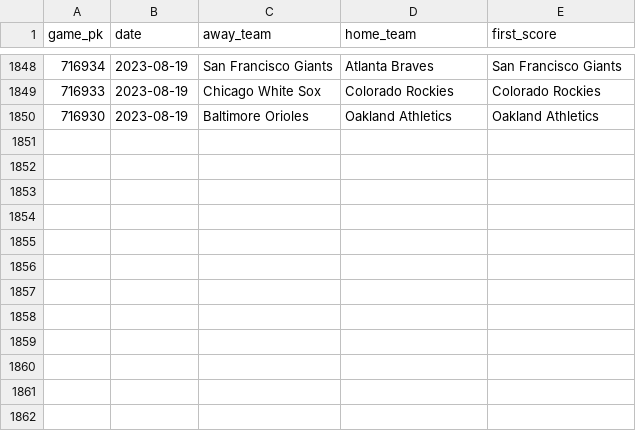
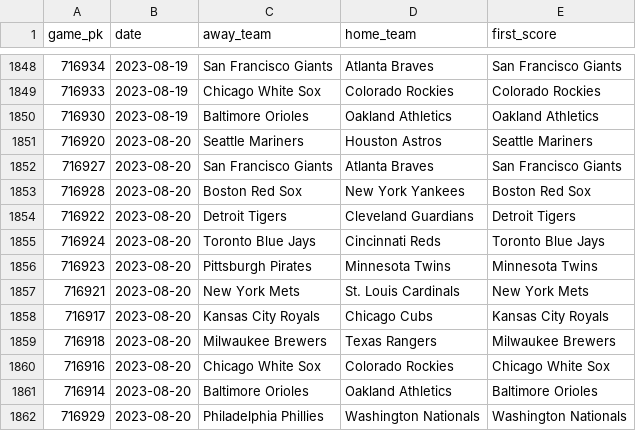
Before and after one commit to chadallison/mlb_cpr, a CSV file: first_score_winners.csv, drawn as a sheet; only a part is shown, gaps mark what is left out; the diff names each change by its address in the sheet, - before the commit and + after, or states it on an @@ line.

```diff
--- a/first_score_winners.csv
+++ b/first_score_winners.csv
+row 1851: 716920 | 2023-08-20 | Seattle Mariners | Houston Astros | Seattle Mariners
+row 1852: 716927 | 2023-08-20 | San Francisco Giants | Atlanta Braves | San Francisco Giants
+row 1853: 716928 | 2023-08-20 | Boston Red Sox | New York Yankees | Boston Red Sox
+row 1854: 716922 | 2023-08-20 | Detroit Tigers | Cleveland Guardians | Detroit Tigers
+row 1855: 716924 | 2023-08-20 | Toronto Blue Jays | Cincinnati Reds | Toronto Blue Jays
+row 1856: 716923 | 2023-08-20 | Pittsburgh Pirates | Minnesota Twins | Minnesota Twins
+row 1857: 716921 | 2023-08-20 | New York Mets | St. Louis Cardinals | New York Mets
+row 1858: 716917 | 2023-08-20 | Kansas City Royals | Chicago Cubs | Kansas City Royals
+row 1859: 716918 | 2023-08-20 | Milwaukee Brewers | Texas Rangers | Milwaukee Brewers
+row 1860: 716916 | 2023-08-20 | Chicago White Sox | Colorado Rockies | Chicago White Sox
+row 1861: 716914 | 2023-08-20 | Baltimore Orioles | Oakland Athletics | Baltimore Orioles
+row 1862: 716929 | 2023-08-20 | Philadelphia Phillies | Washington Nationals | Washington Nationals
```
Also changed, not shown: all_game_hrs.csv, all_game_ks.csv, 34 other files.
